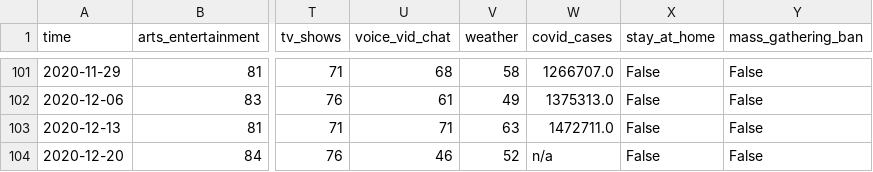
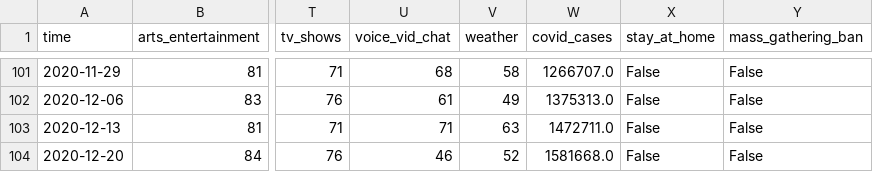
Before and after one commit to sarahDH615/google_trends_covid_project, a CSV file: sarah/google_trends/google_trends_csvs/state_csvs/US-TX_cat_data.csv, drawn as a sheet; only a part is shown, gaps mark what is left out; the diff names each change by its address in the sheet, - before the commit and + after, or states it on an @@ line.

Commit message:
updated last 10 state csvs to have last row of data, edited append file to take in the last row of data

```diff
--- a/sarah/google_trends/google_trends_csvs/state_csvs/US-TX_cat_data.csv
+++ b/sarah/google_trends/google_trends_csvs/state_csvs/US-TX_cat_data.csv
-W104 (covid_cases): n/a
+W104 (covid_cases): 1581668.0
```
Also changed, not shown: sarah/google_trends/google_trends_csvs/state_csvs/US-SC_cat_data.csv, sarah/google_trends/google_trends_csvs/state_csvs/US-TN_cat_data.csv, 10 other files.
